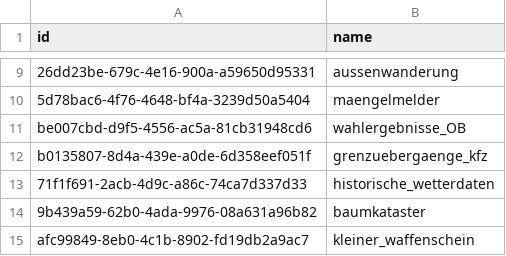
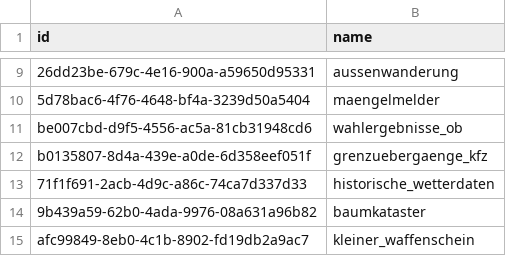
Before and after one commit to MisterXY89/konstanz-open-data-api, a CSV file: names.csv, drawn as a sheet; only a part is shown, gaps mark what is left out; the diff names each change by its address in the sheet, - before the commit and + after, or states it on an @@ line.

Commit message:
adjust ob

```diff
--- a/names.csv
+++ b/names.csv
-B11 (name): wahlergebnisse_OB
+B11 (name): wahlergebnisse_ob
```
